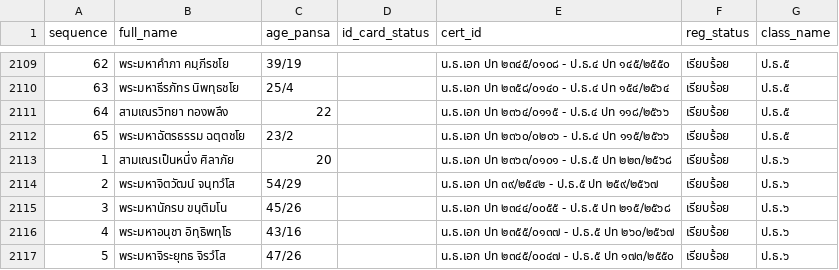
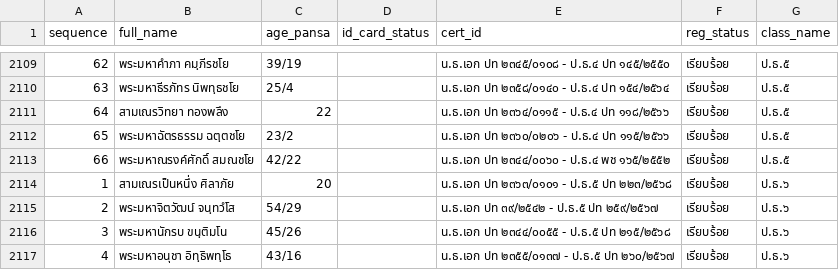
Before and after one commit to Kanjin22/pariyat-search-project, a CSV file: data/pariyat_applicants_data.csv, drawn as a sheet; only a part is shown, gaps mark what is left out; the shorter side is filled out with more unchanged rows; the diff names each change by its address in the sheet, - before the commit and + after, or states it on an @@ line.

Commit message:
Update pariyat_applicants_data.csv

```diff
--- a/data/pariyat_applicants_data.csv
+++ b/data/pariyat_applicants_data.csv
+row 2113: 66 | พระมหาณรงค์ศักดิ์ สมณชโย | 42/22 |  | น.ธ.เอก ปท ๒๓๔๔/๐๐๖๐ - ป.ธ.๔ พช ๑๖๕/๒๕๕๒ | เรียบร้อย | ป.ธ.๕
```
